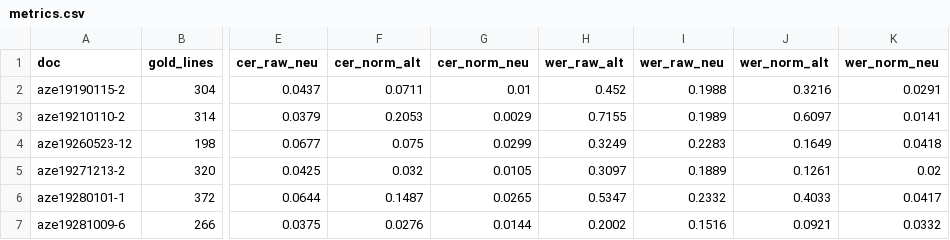
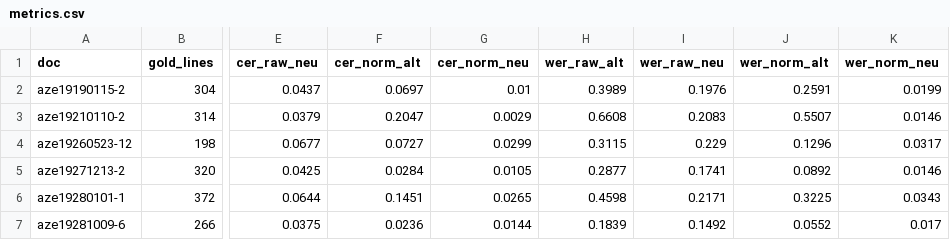
Before and after one commit to DH-Cologne/transcrEval, a CSV file: results/metrics.csv, drawn as a sheet; only a part is shown, gaps mark what is left out; the diff covers the shown part only; the diff names each change by its address in the sheet, - before the commit and + after, or states it on an @@ line.

```diff
--- a/results/metrics.csv
+++ b/results/metrics.csv
-F2 (cer_norm_alt): 0.0711
+F2 (cer_norm_alt): 0.0697
-H2 (wer_raw_alt): 0.452
+H2 (wer_raw_alt): 0.3989
-I2 (wer_raw_neu): 0.1988
+I2 (wer_raw_neu): 0.1976
-J2 (wer_norm_alt): 0.3216
+J2 (wer_norm_alt): 0.2591
-K2 (wer_norm_neu): 0.0291
+K2 (wer_norm_neu): 0.0199
-F3 (cer_norm_alt): 0.2053
+F3 (cer_norm_alt): 0.2047
-H3 (wer_raw_alt): 0.7155
+H3 (wer_raw_alt): 0.6608
-I3 (wer_raw_neu): 0.1989
+I3 (wer_raw_neu): 0.2083
-J3 (wer_norm_alt): 0.6097
+J3 (wer_norm_alt): 0.5507
-K3 (wer_norm_neu): 0.0141
+K3 (wer_norm_neu): 0.0146
-F4 (cer_norm_alt): 0.075
+F4 (cer_norm_alt): 0.0727
-H4 (wer_raw_alt): 0.3249
+H4 (wer_raw_alt): 0.3115
-I4 (wer_raw_neu): 0.2283
+I4 (wer_raw_neu): 0.229
-J4 (wer_norm_alt): 0.1649
+J4 (wer_norm_alt): 0.1296
-K4 (wer_norm_neu): 0.0418
+K4 (wer_norm_neu): 0.0317
-F5 (cer_norm_alt): 0.032
+F5 (cer_norm_alt): 0.0284
-H5 (wer_raw_alt): 0.3097
+H5 (wer_raw_alt): 0.2877
-I5 (wer_raw_neu): 0.1889
+I5 (wer_raw_neu): 0.1741
-J5 (wer_norm_alt): 0.1261
+J5 (wer_norm_alt): 0.0892
-K5 (wer_norm_neu): 0.02
+K5 (wer_norm_neu): 0.0146
-F6 (cer_norm_alt): 0.1487
+F6 (cer_norm_alt): 0.1451
-H6 (wer_raw_alt): 0.5347
+H6 (wer_raw_alt): 0.4598
-I6 (wer_raw_neu): 0.2332
+I6 (wer_raw_neu): 0.2171
-J6 (wer_norm_alt): 0.4033
+J6 (wer_norm_alt): 0.3225
-K6 (wer_norm_neu): 0.0417
+K6 (wer_norm_neu): 0.0343
-F7 (cer_norm_alt): 0.0276
+F7 (cer_norm_alt): 0.0236
-H7 (wer_raw_alt): 0.2002
+H7 (wer_raw_alt): 0.1839
-I7 (wer_raw_neu): 0.1516
+I7 (wer_raw_neu): 0.1492
-J7 (wer_norm_alt): 0.0921
+J7 (wer_norm_alt): 0.0552
-K7 (wer_norm_neu): 0.0332
+K7 (wer_norm_neu): 0.017
```
Also changed, not shown: 20 edited cells elsewhere in this file, analysis/metrics_long.csv, analysis/stats.csv, 21 other files.
